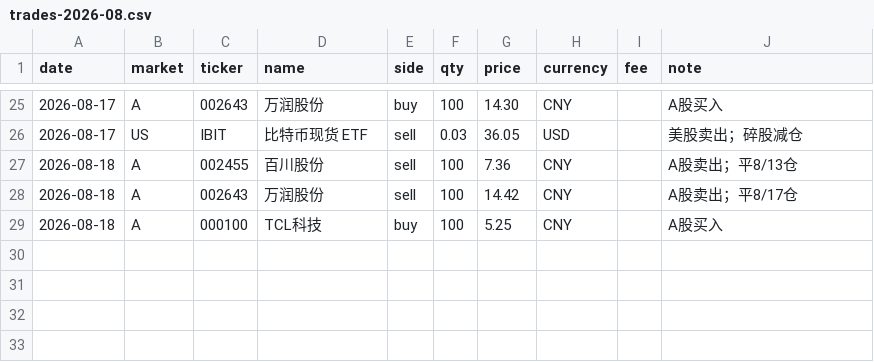
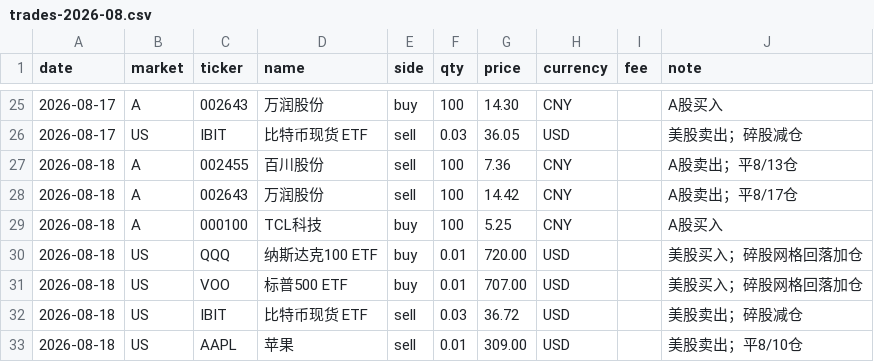
Before and after one commit to zhenfeng95/invest-agent, a CSV file: data/raw/trades/trades-2026-08.csv, drawn as a sheet; only a part is shown, gaps mark what is left out.

```diff
--- a/data/raw/trades/trades-2026-08.csv
+++ b/data/raw/trades/trades-2026-08.csv
@@ -29 +29,5 @@ date,market,ticker,name,side,qty,price,currency,fee,note
 2026-08-18,A,000100,TCL科技,buy,100,5.25,CNY,,A股买入
+2026-08-18,US,QQQ,纳斯达克100 ETF,buy,0.01,720.00,USD,,美股买入；碎股网格回落加仓
+2026-08-18,US,VOO,标普500 ETF,buy,0.01,707.00,USD,,美股买入；碎股网格回落加仓
+2026-08-18,US,IBIT,比特币现货 ETF,sell,0.03,36.72,USD,,美股卖出；碎股减仓
+2026-08-18,US,AAPL,苹果,sell,0.01,309.00,USD,,美股卖出；平8/10仓
```
Also changed, not shown: 3 other files.
